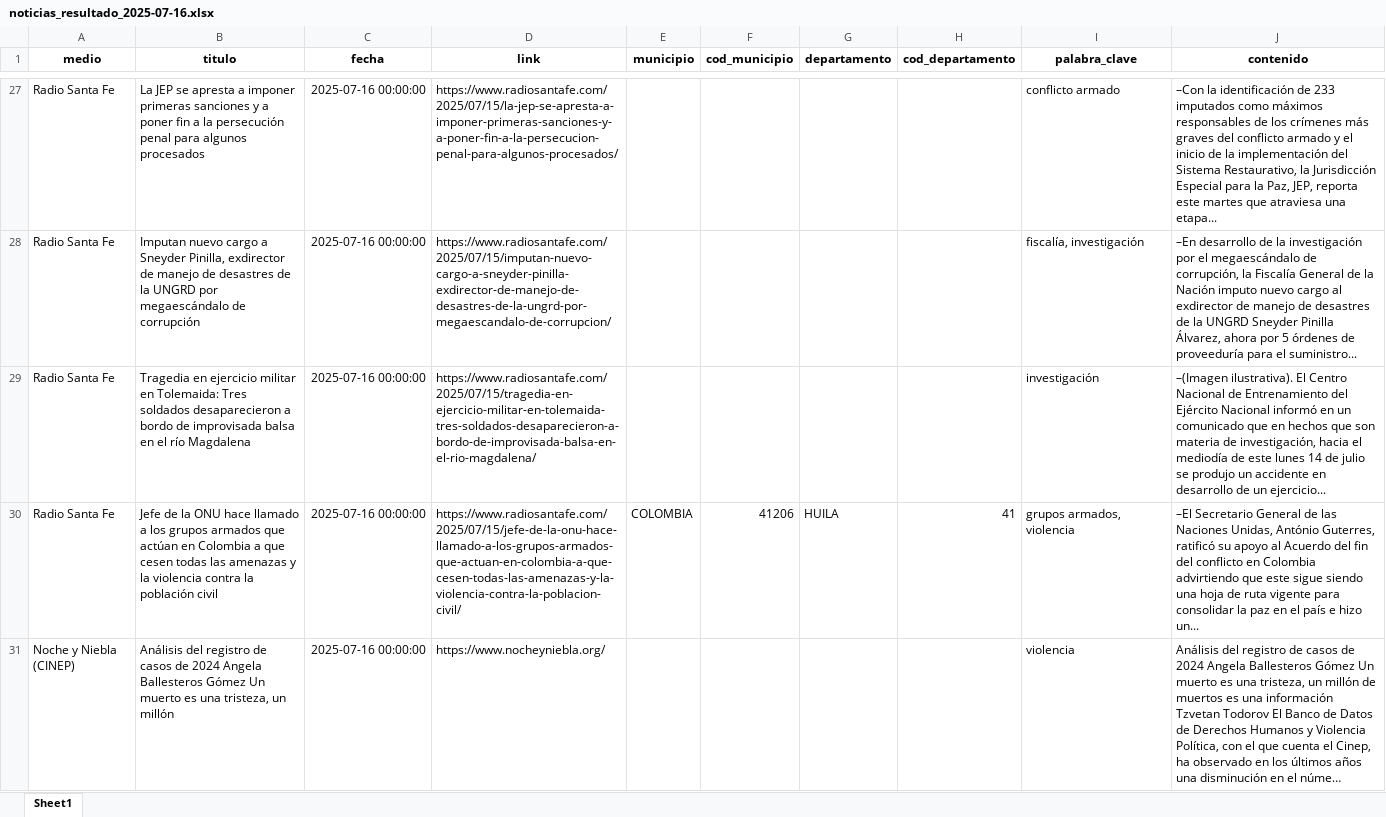
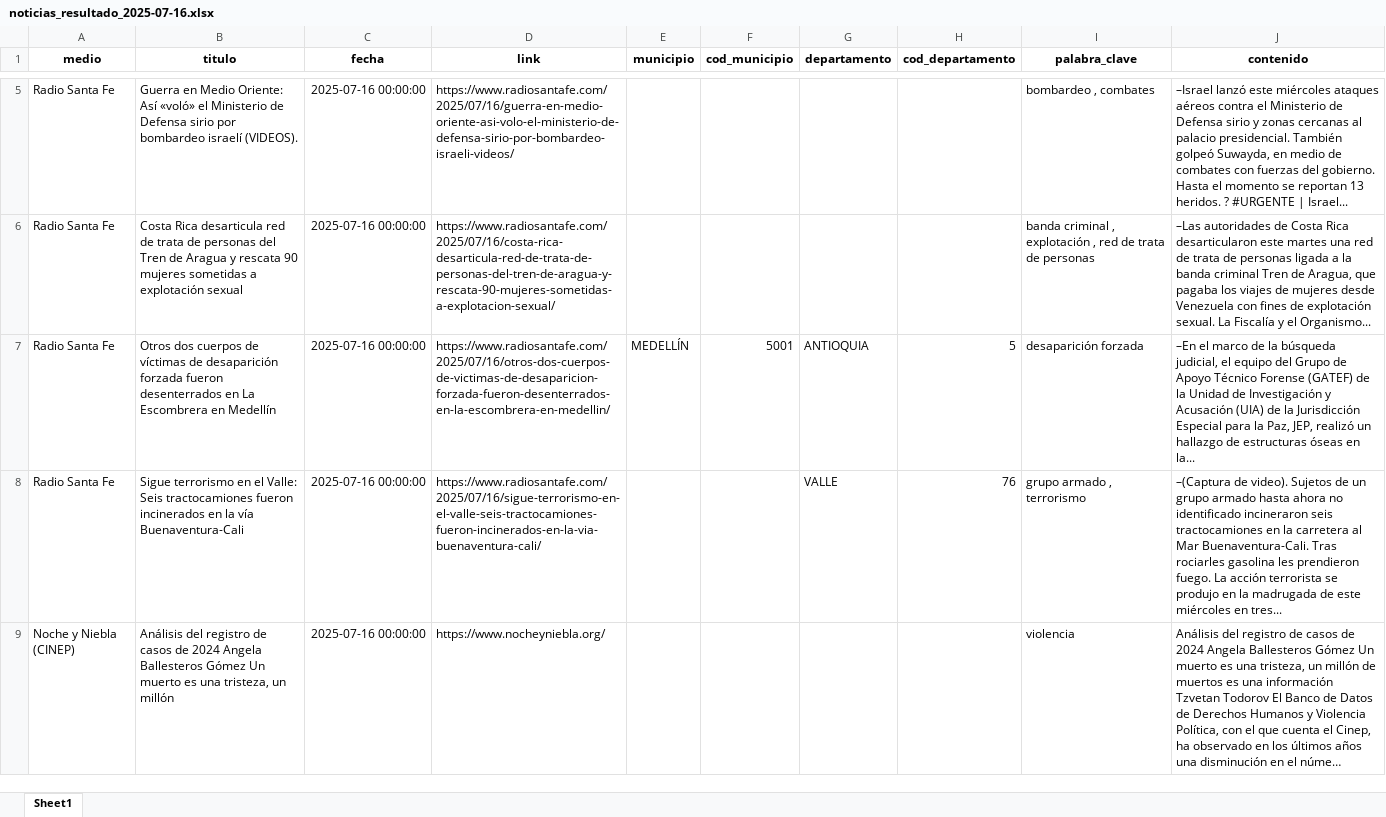
Before and after one commit to sergiouran/noticias_scraper, an Excel workbook: resultados/noticias_resultado_2025-07-16.xlsx, sheet Sheet1, drawn as a sheet; only a part is shown, gaps mark what is left out; long unchanged cells end in …; values as stored, in another font and other column widths than the file's, no borders; removed rows and columns are numbered as before the commit, all else as after; the diff covers the shown part only; the diff names each change by its address in the sheet, - before the commit and + after, or states it on an @@ line.

```diff
--- a/resultados/noticias_resultado_2025-07-16.xlsx (sheet Sheet1)
+++ b/resultados/noticias_resultado_2025-07-16.xlsx (sheet Sheet1)
-B5 (titulo): La JEP se apresta a imponer primeras sanciones y a poner fin a la persecución penal para algunos procesados
+B5 (titulo): Guerra en Medio Oriente: Así «voló» el Ministerio de Defensa sirio por bombardeo israelí (VIDEOS).
-D5 (link): https://www.radiosantafe.com/2025/07/15/la-jep-se-apresta-a-imponer-primeras-sanciones-y-a-poner-fin-a-la-persecucion-penal-para-algunos-procesados/
+D5 (link): https://www.radiosantafe.com/2025/07/16/guerra-en-medio-oriente-asi-volo-el-ministerio-de-defensa-sirio-por-bombardeo-israeli-videos/
-I5 (palabra_clave): conflicto armado
+I5 (palabra_clave): bombardeo , combates
-J5 (contenido): –Con la identificación de 233 imputados como máximos responsables de los crímenes más graves del conflicto armado y el inicio de la implementación del Sistema Restaurativo, la Jurisdicción Especial para la Paz, JEP, reporta este martes que atraviesa una etapa...
+J5 (contenido): –Israel lanzó este miércoles ataques aéreos contra el Ministerio de Defensa sirio y zonas cercanas al palacio presidencial. También golpeó Suwayda, en medio de combates con fuerzas del gobierno. Hasta el momento se reportan 13 heridos. ? #URGENTE | Israel...
-B6 (titulo): Imputan nuevo cargo a Sneyder Pinilla, exdirector de manejo de desastres de la UNGRD por megaescándalo de corrupción
+B6 (titulo): Costa Rica desarticula red de trata de personas del Tren de Aragua y rescata 90 mujeres sometidas a explotación sexual
-D6 (link): https://www.radiosantafe.com/2025/07/15/imputan-nuevo-cargo-a-sneyder-pinilla-exdirector-de-manejo-de-desastres-de-la-ungrd-por-megaescandalo-de-corrupcion/
+D6 (link): https://www.radiosantafe.com/2025/07/16/costa-rica-desarticula-red-de-trata-de-personas-del-tren-de-aragua-y-rescata-90-mujeres-sometidas-a-explotacion-sexual/
-I6 (palabra_clave): fiscalía, investigación
+I6 (palabra_clave): banda criminal , explotación , red de trata de personas
-J6 (contenido): –En desarrollo de la investigación por el megaescándalo de corrupción, la Fiscalía General de la Nación imputo nuevo cargo al exdirector de manejo de desastres de la UNGRD Sneyder Pinilla Álvarez, ahora por 5 órdenes de proveeduría para el suministro...
+J6 (contenido): –Las autoridades de Costa Rica desarticularon este martes una red de trata de personas ligada a la banda criminal Tren de Aragua, que pagaba los viajes de mujeres desde Venezuela con fines de explotación sexual. La Fiscalía y el Organismo...
-row 29: Radio Santa Fe | Tragedia en ejercicio militar en Tolemaida: Tres soldados desaparecieron a bordo de improvisada balsa en el río Magdalena | 2025-07-16 00:00:00 | https://www.radiosantafe.com/2025/07/15/tragedia-en-ejercicio-militar-en-tolemaida-tres-soldados-desaparecieron-a-bordo-de-improvisada-balsa-en-el-rio-magdalena/ |  |  |  |  | investigación | –(Imagen ilustrativa). El Centro Nacional de Entrenamiento del Ejército Nacional informó en un comunicado que en hechos que son materia de investigación, hacia el mediodía de este lunes 14 de julio se produjo un accidente en desarrollo de un ejercicio...
-row 30: Radio Santa Fe | Jefe de la ONU hace llamado a los grupos armados que actúan en Colombia a que cesen todas las amenazas y la violencia contra la población civil | 2025-07-16 00:00:00 | https://www.radiosantafe.com/2025/07/15/jefe-de-la-onu-hace-llamado-a-los-grupos-armados-que-actuan-en-colombia-a-que-cesen-todas-las-amenazas-y-la-violencia-contra-la-poblacion-civil/ | COLOMBIA | 41206 | HUILA | 41 | grupos armados, violencia | –El Secretario General de las Naciones Unidas, António Guterres, ratificó su apoyo al Acuerdo del fin del conflicto en Colombia advirtiendo que este sigue siendo una hoja de ruta vigente para consolidar la paz en el país e hizo un...
+row 7: Radio Santa Fe | Otros dos cuerpos de víctimas de desaparición forzada fueron desenterrados en La Escombrera en Medellín | 2025-07-16 00:00:00 | https://www.radiosantafe.com/2025/07/16/otros-dos-cuerpos-de-victimas-de-desaparicion-forzada-fueron-desenterrados-en-la-escombrera-en-medellin/ | MEDELLÍN | 5001 | ANTIOQUIA | 5 | desaparición forzada | –En el marco de la búsqueda judicial, el equipo del Grupo de Apoyo Técnico Forense (GATEF) de la Unidad de Investigación y Acusación (UIA) de la Jurisdicción Especial para la Paz, JEP, realizó un hallazgo de estructuras óseas en la...
+row 8: Radio Santa Fe | Sigue terrorismo en el Valle: Seis tractocamiones fueron incinerados en la vía Buenaventura-Cali | 2025-07-16 00:00:00 | https://www.radiosantafe.com/2025/07/16/sigue-terrorismo-en-el-valle-seis-tractocamiones-fueron-incinerados-en-la-via-buenaventura-cali/ |  |  | VALLE | 76 | grupo armado , terrorismo | –(Captura de video). Sujetos de un grupo armado hasta ahora no identificado incineraron seis tractocamiones en la carretera al Mar Buenaventura-Cali. Tras rociarles gasolina les prendieron fuego. La acción terrorista se produjo en la madrugada de este miércoles en tres...
```
Also changed, not shown: 5 added rows, 94 removed rows and 55 edited cells elsewhere in this sheet.
